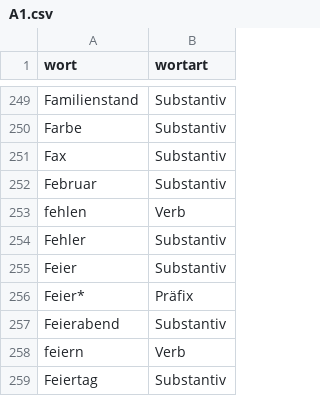
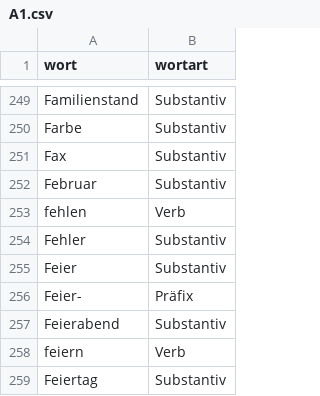
Before and after one commit to AFulgens/ultimate-deutsch, a CSV file: sources/word-lists/a1/A1.csv, drawn as a sheet; only a part is shown, gaps mark what is left out.

```diff
--- a/sources/word-lists/a1/A1.csv
+++ b/sources/word-lists/a1/A1.csv
@@ -255,3 +255,3 @@ Fehler,Substantiv
 Feier,Substantiv
-Feier*,Präfix
+Feier-,Präfix
 Feierabend,Substantiv
```
Also changed, not shown: src/data/substantiv.csv, src/data/wort.csv.
